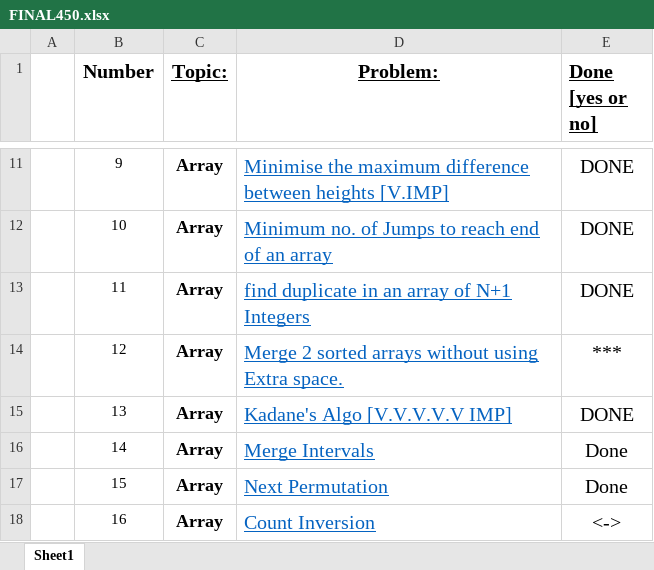
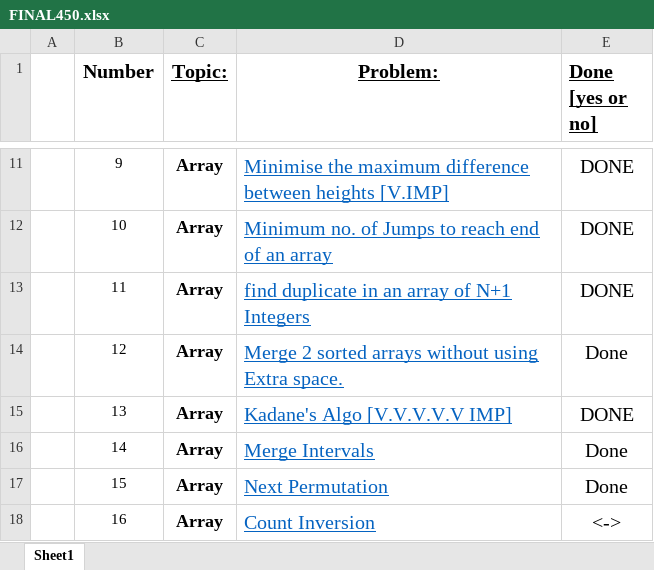
Before and after one commit to adityapadwal/Data-Structures-And-Algorithms, an Excel workbook: DSA-450/FINAL450.xlsx, sheet Sheet1, drawn as a sheet; only a part is shown, gaps mark what is left out; values as stored, in another font and other column widths than the file's, no borders; the diff names each change by its address in the sheet, - before the commit and + after, or states it on an @@ line.

```diff
--- a/DSA-450/FINAL450.xlsx (sheet Sheet1)
+++ b/DSA-450/FINAL450.xlsx (sheet Sheet1)
-E14 (Done [yes or no]): ***
+E14 (Done [yes or no]): Done
```
Also changed, not shown: 1 other file.
